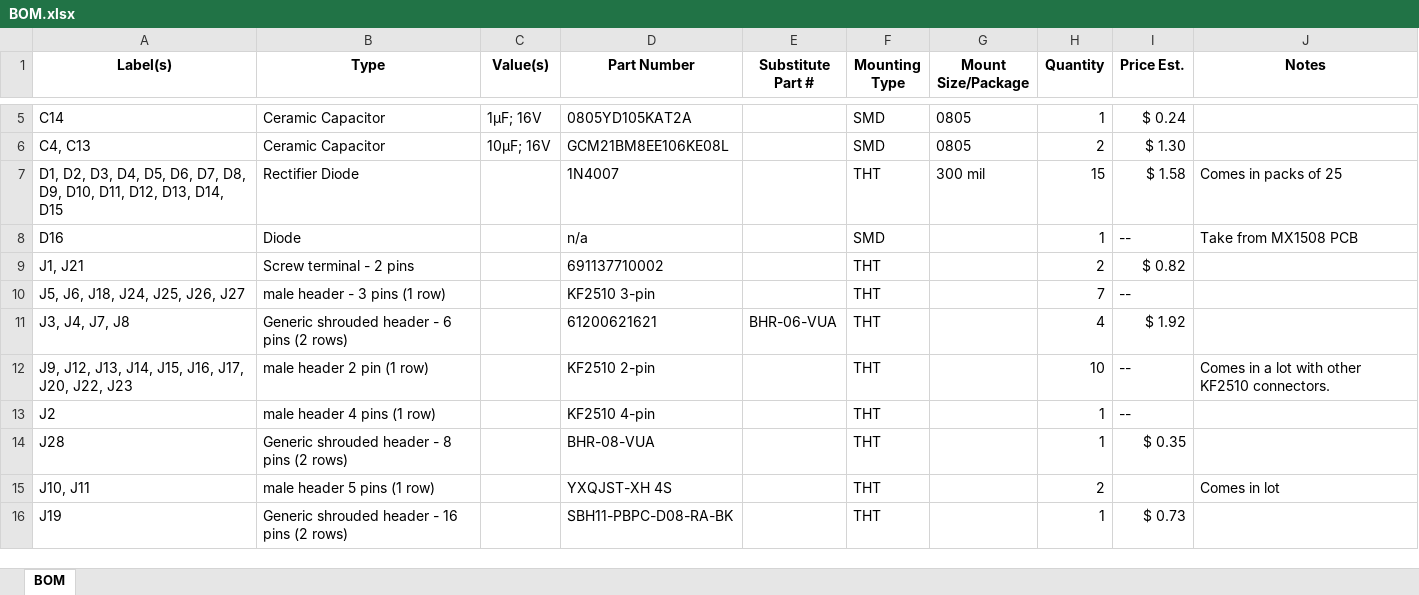
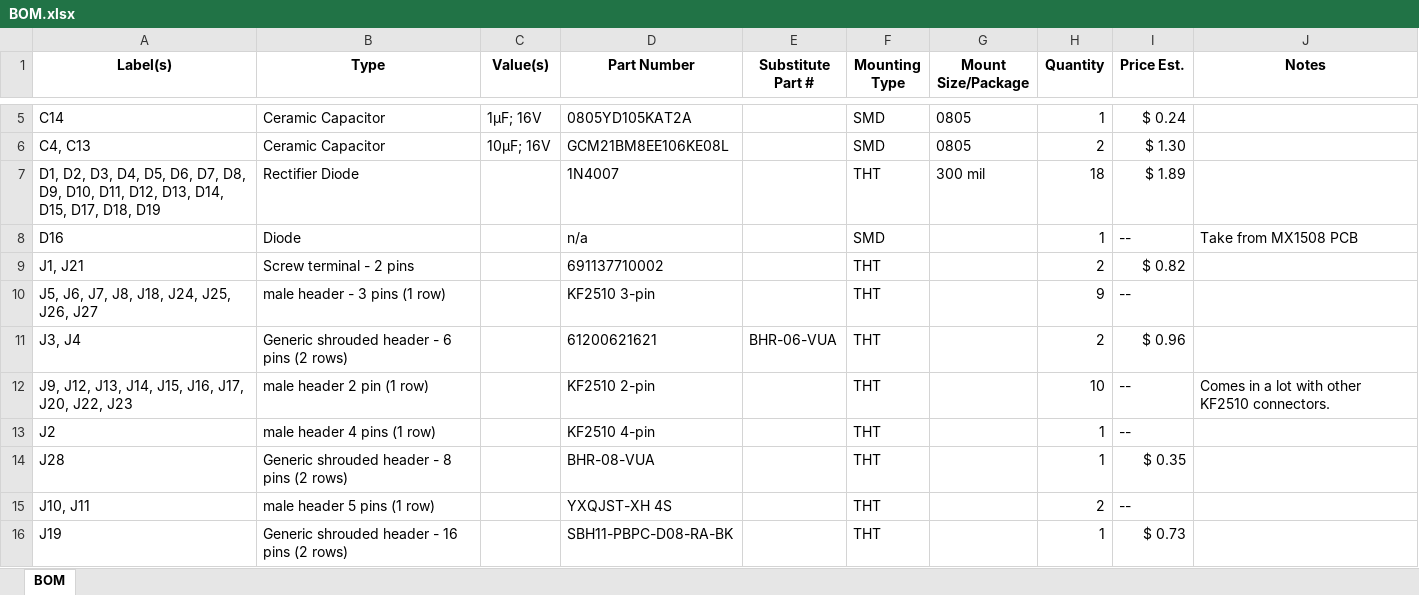
Before and after one commit to pdnelson/Automatic-Record-Player, an Excel workbook: electrical/BOM.xlsx, sheet BOM, drawn as a sheet; only a part is shown, gaps mark what is left out; values as stored, in another font and other column widths than the file's, no borders; table styles not drawn; the diff covers the shown part only; the diff names each change by its address in the sheet, - before the commit and + after, or states it on an @@ line.

```diff
--- a/electrical/BOM.xlsx (sheet BOM)
+++ b/electrical/BOM.xlsx (sheet BOM)
-A7 (Label(s)): …D13, D14, D15
+A7 (Label(s)): …D13, D14, D15, D17, D18, D19
-H7 (Quantity): 15
+H7 (Quantity): 18
-I7 (Price Est.): $ 1.58
+I7 (Price Est.): $ 1.89
-J7 (Notes): Comes in packs of 25
+J7 (Notes): (empty)
-A10 (Label(s)): J5, J6, J18, J24, J25, J26, J27
+A10 (Label(s)): J5, J6, J7, J8, J18, J24, J25, J26, J27
-H10 (Quantity): 7
+H10 (Quantity): 9
-A11 (Label(s)): J3, J4, J7, J8
+A11 (Label(s)): J3, J4
-H11 (Quantity): 4
+H11 (Quantity): 2
-I11 (Price Est.): $ 1.92
+I11 (Price Est.): $ 0.96
-I15 (Price Est.): (empty)
+I15 (Price Est.): --
-J15 (Notes): Comes in lot
+J15 (Notes): (empty)
```
Also changed, not shown: 14 edited cells elsewhere in this sheet, 2 other files.
